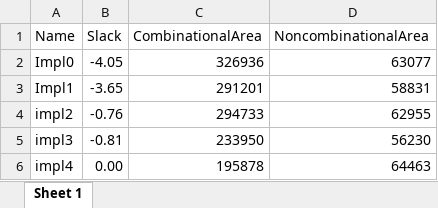
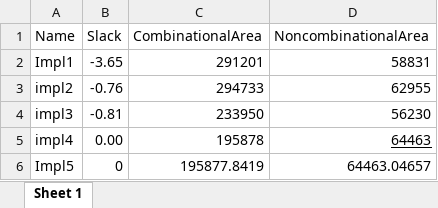
Before and after one commit to kevinvig7/fft-parallel4, an Excel workbook: Rcode/barrasRcode/areaTiempo.xlsx, sheet Sheet 1, drawn as a sheet; values as stored, in another font and other column widths than the file's, no borders; removed rows and columns are numbered as before the commit, all else as after; the diff names each change by its address in the sheet, - before the commit and + after, or states it on an @@ line.

```diff
--- a/Rcode/barrasRcode/areaTiempo.xlsx (sheet Sheet 1)
+++ b/Rcode/barrasRcode/areaTiempo.xlsx (sheet Sheet 1)
-row 2: Impl0 | -4.05 | 326936 | 63077
-D5 underline: off
+D5 underline: on
+row 6: Impl5 | 0 | 195877.8419 | 64463.04657
```
Also changed, not shown: Rcode/barrasRcode/powerArea.xlsx, 12 other files.
